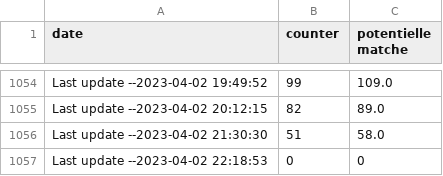
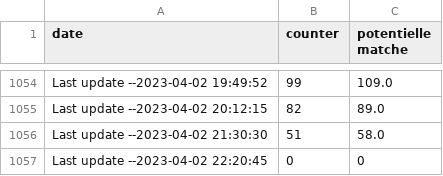
Before and after one commit to ITMarSpain/Football_data, a CSV file: odds_scraper_counter.csv, drawn as a sheet; only a part is shown, gaps mark what is left out.

Commit message:
Last update --2023-04-02 22:20:45

```diff
--- a/odds_scraper_counter.csv
+++ b/odds_scraper_counter.csv
@@ -1056,2 +1056,2 @@ Last update --2023-04-02 20:12:15,82,89.0
 Last update --2023-04-02 21:30:30,51,58.0
-Last update --2023-04-02 22:18:53,0,0
+Last update --2023-04-02 22:20:45,0,0
```
